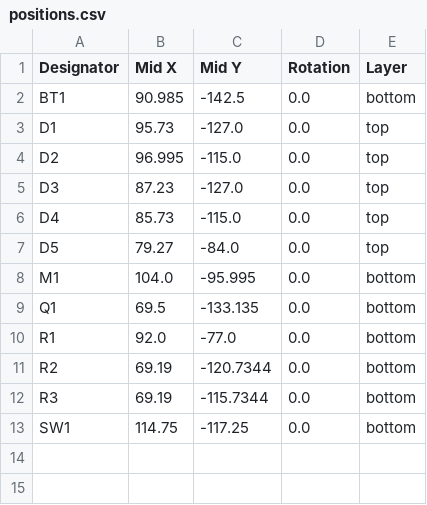
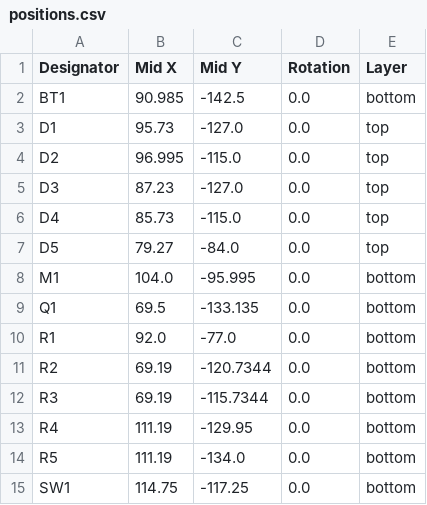
Before and after one commit to Pari55051/dragon-pcb, a CSV file: production/positions.csv, drawn as a sheet.

```diff
--- a/production/positions.csv
+++ b/production/positions.csv
@@ -12,2 +12,4 @@ R2,69.19,-120.7344,0.0,bottom
 R3,69.19,-115.7344,0.0,bottom
+R4,111.19,-129.95,0.0,bottom
+R5,111.19,-134.0,0.0,bottom
 SW1,114.75,-117.25,0.0,bottom
```
Also changed, not shown: production/bom.csv, 13 other files.
